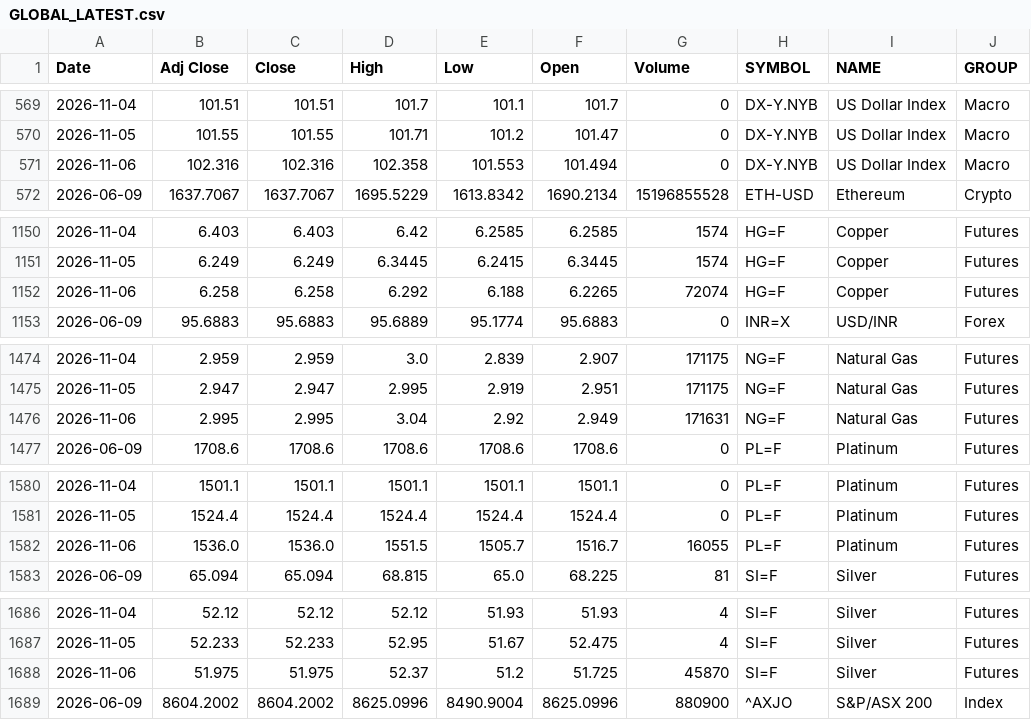
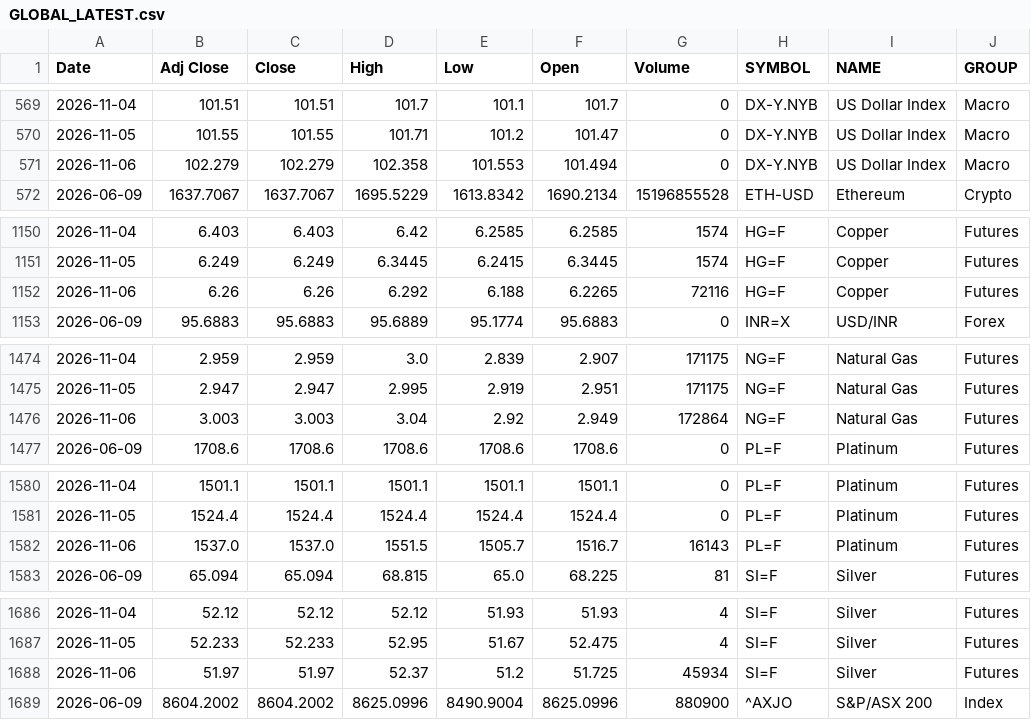
Before and after one commit to VarunNeel/alphatrace, a CSV file: global/GLOBAL_LATEST.csv, drawn as a sheet; only a part is shown, gaps mark what is left out; the diff covers the shown part only; the diff names each change by its address in the sheet, - before the commit and + after, or states it on an @@ line.

```diff
--- a/global/GLOBAL_LATEST.csv
+++ b/global/GLOBAL_LATEST.csv
-B571 (Adj Close): 102.316
+B571 (Adj Close): 102.279
-C571 (Close): 102.316
+C571 (Close): 102.279
-B1152 (Adj Close): 6.258
+B1152 (Adj Close): 6.26
-C1152 (Close): 6.258
+C1152 (Close): 6.26
-G1152 (Volume): 72074
+G1152 (Volume): 72116
-B1476 (Adj Close): 2.995
+B1476 (Adj Close): 3.003
-C1476 (Close): 2.995
+C1476 (Close): 3.003
-G1476 (Volume): 171631
+G1476 (Volume): 172864
-B1582 (Adj Close): 1536.0
+B1582 (Adj Close): 1537.0
-C1582 (Close): 1536.0
+C1582 (Close): 1537.0
-G1582 (Volume): 16055
+G1582 (Volume): 16143
-B1688 (Adj Close): 51.975
+B1688 (Adj Close): 51.97
-C1688 (Close): 51.975
+C1688 (Close): 51.97
-G1688 (Volume): 45870
+G1688 (Volume): 45934
```
Also changed, not shown: 20 edited cells elsewhere in this file.
